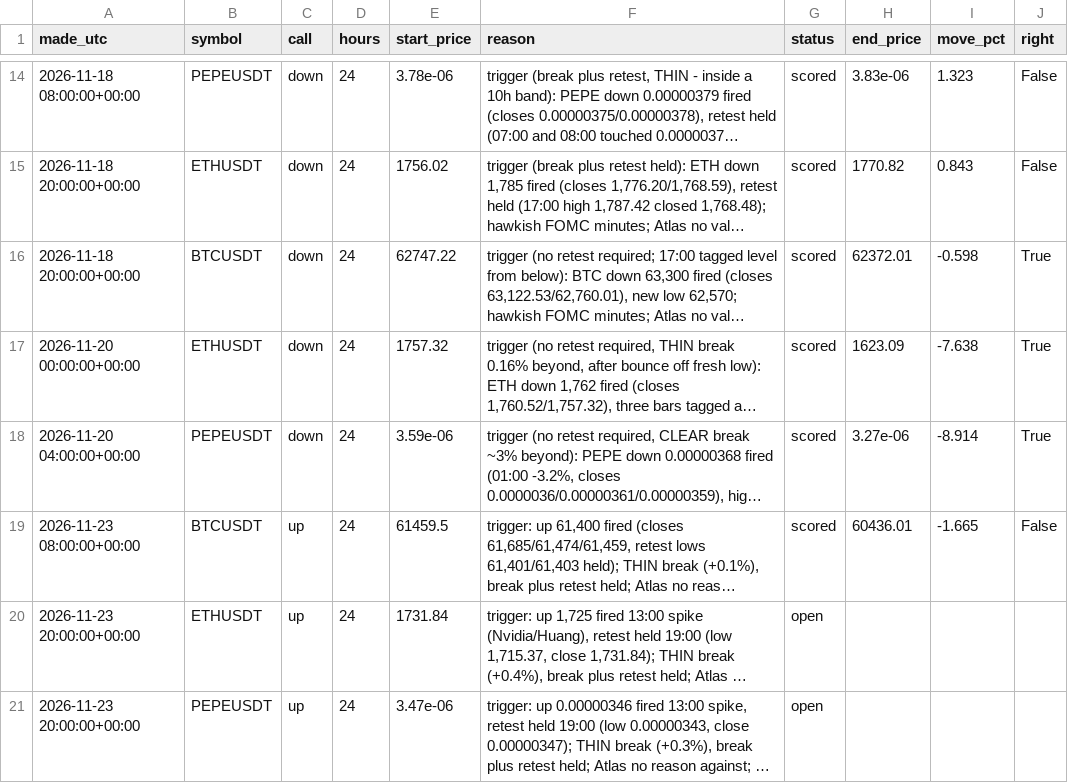
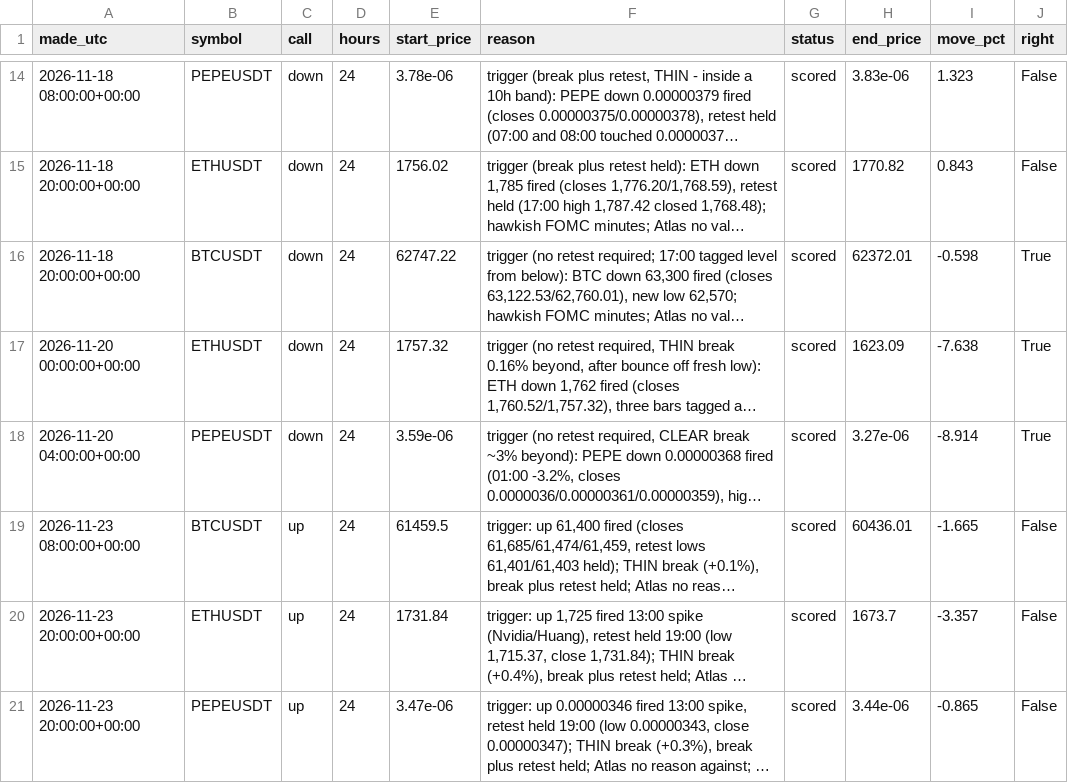
Before and after one commit to atwirabih01-creator/my-first-project, a CSV file: trading/journal/calls.csv, drawn as a sheet; only a part is shown, gaps mark what is left out; long unchanged cells end in …; the diff names each change by its address in the sheet, - before the commit and + after, or states it on an @@ line.

```diff
--- a/trading/journal/calls.csv
+++ b/trading/journal/calls.csv
-G20:G21 (status): open
+G20:G21 (status): scored
-H20 (end_price): (empty)
+H20 (end_price): 1673.7
-I20 (move_pct): (empty)
+I20 (move_pct): -3.357
-J20:J21 (right): (empty)
+J20:J21 (right): False
-H21 (end_price): (empty)
+H21 (end_price): 3.44e-06
-I21 (move_pct): (empty)
+I21 (move_pct): -0.865
```
Also changed, not shown: trading/journal/candidates.csv, 6 other files.
